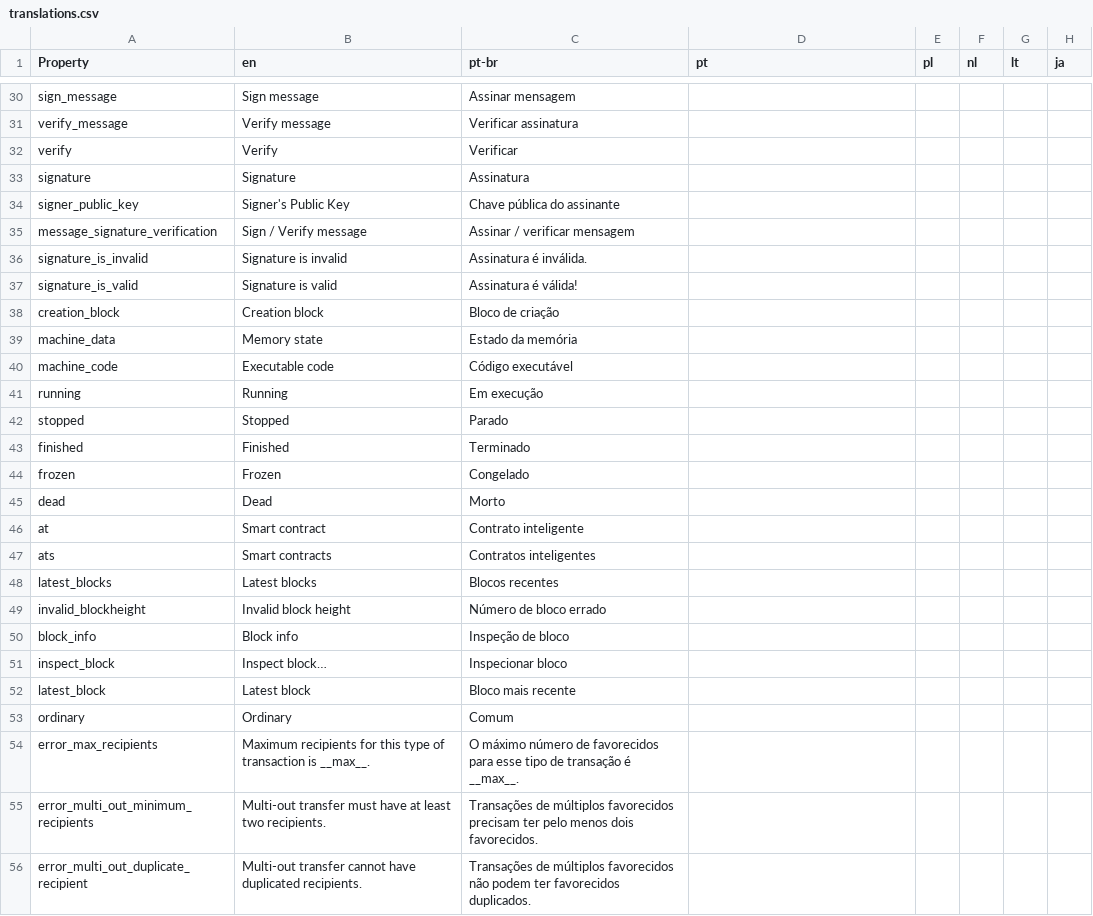
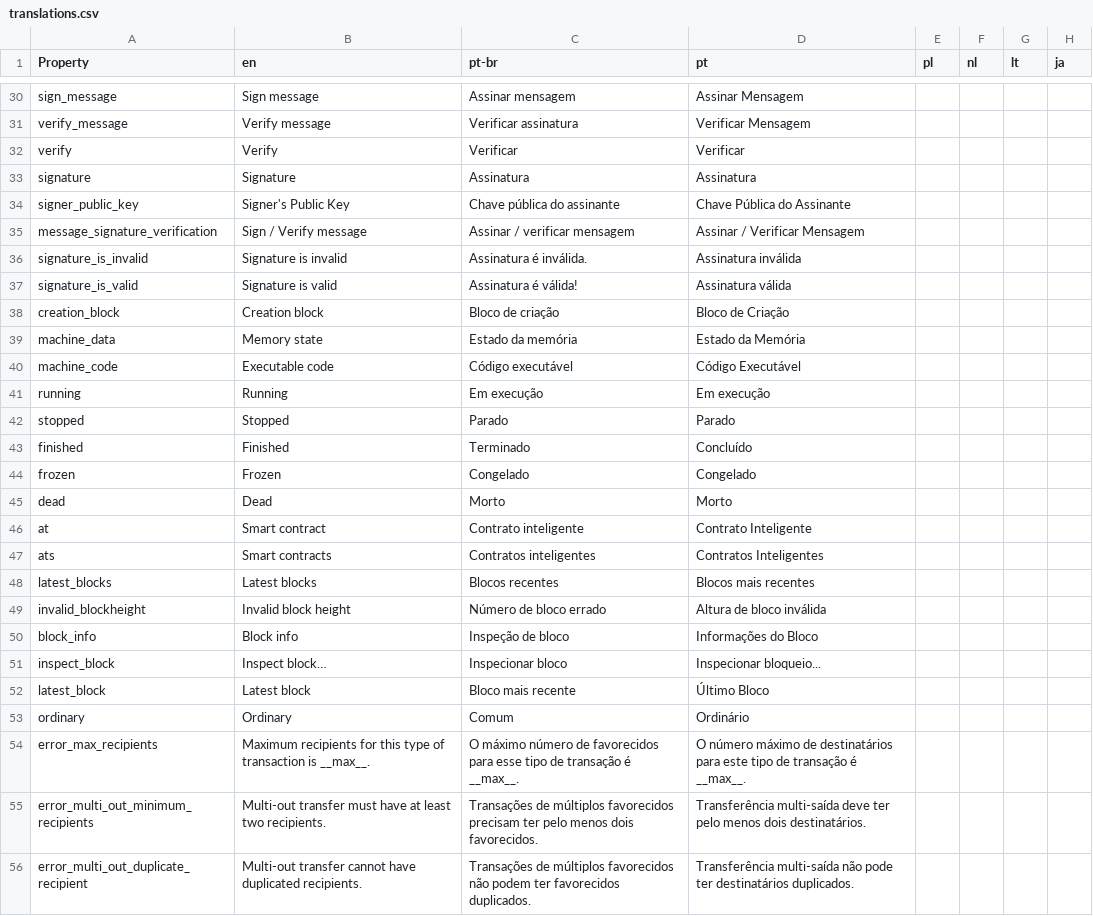
Before and after one commit to deleterium/neoclassic-wallet, a CSV file: lang/translations.csv, drawn as a sheet; only a part is shown, gaps mark what is left out; the diff covers the shown part only; the diff names each change by its address in the sheet, - before the commit and + after, or states it on an @@ line.

```diff
--- a/lang/translations.csv
+++ b/lang/translations.csv
-D30 (pt): (empty)
+D30 (pt): Assinar Mensagem
-D31 (pt): (empty)
+D31 (pt): Verificar Mensagem
-D32 (pt): (empty)
+D32 (pt): Verificar
-D33 (pt): (empty)
+D33 (pt): Assinatura
-D34 (pt): (empty)
+D34 (pt): Chave Pública do Assinante
-D35 (pt): (empty)
+D35 (pt): Assinar / Verificar Mensagem
-D36 (pt): (empty)
+D36 (pt): Assinatura inválida
-D37 (pt): (empty)
+D37 (pt): Assinatura válida
-D38 (pt): (empty)
+D38 (pt): Bloco de Criação
-D39 (pt): (empty)
+D39 (pt): Estado da Memória
-D40 (pt): (empty)
+D40 (pt): Código Executável
-D41 (pt): (empty)
+D41 (pt): Em execução
-D42 (pt): (empty)
+D42 (pt): Parado
-D43 (pt): (empty)
+D43 (pt): Concluído
-D44 (pt): (empty)
+D44 (pt): Congelado
-D45 (pt): (empty)
+D45 (pt): Morto
-D46 (pt): (empty)
+D46 (pt): Contrato Inteligente
-D47 (pt): (empty)
+D47 (pt): Contratos Inteligentes
-D48 (pt): (empty)
+D48 (pt): Blocos mais recentes
-D49 (pt): (empty)
+D49 (pt): Altura de bloco inválida
-D50 (pt): (empty)
+D50 (pt): Informações do Bloco
-D51 (pt): (empty)
+D51 (pt): Inspecionar bloqueio...
-D52 (pt): (empty)
+D52 (pt): Último Bloco
-D53 (pt): (empty)
+D53 (pt): Ordinário
-D54 (pt): (empty)
+D54 (pt): O número máximo de destinatários para este tipo de transação é __max__.
-D55 (pt): (empty)
+D55 (pt): Transferência multi-saída deve ter pelo menos dois destinatários.
-D56 (pt): (empty)
+D56 (pt): Transferência multi-saída não pode ter destinatários duplicados.
```
Also changed, not shown: 104 edited cells elsewhere in this file.
